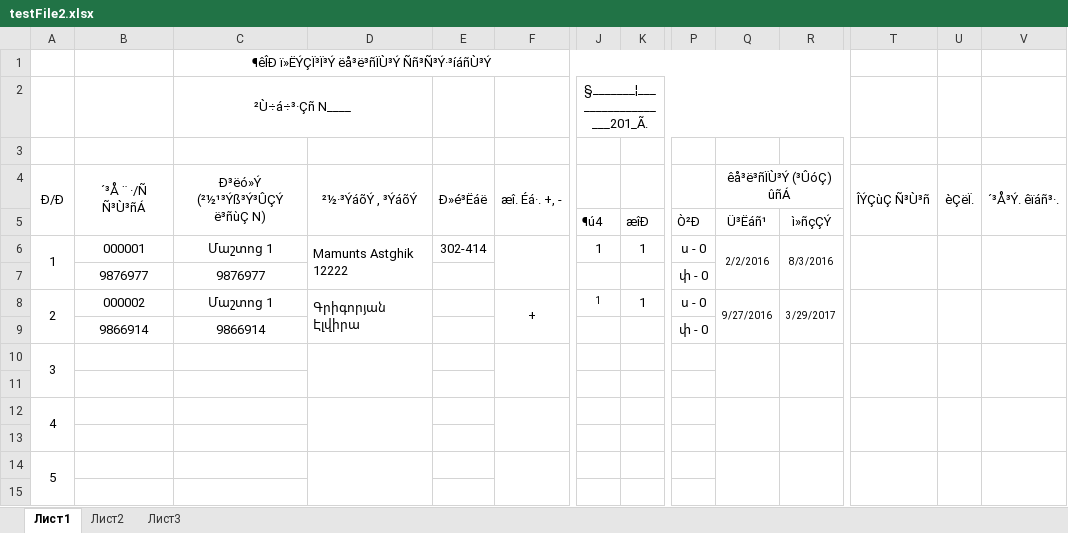
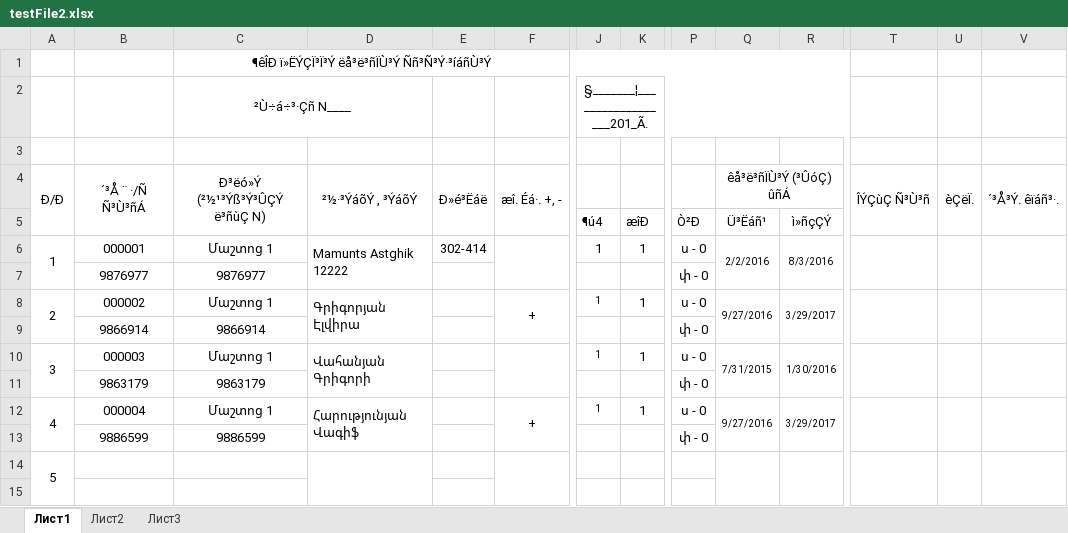
Before and after one commit to gevorgav/Artsakh-Gas, an Excel workbook: src/main/resources/testFile2.xlsx, sheet Лист1, drawn as a sheet; only a part is shown, gaps mark what is left out; values as stored, in another font and other column widths than the file's, no borders; removed rows and columns are numbered as before the commit, all else as after; rows hold the shown columns only; the diff names each change by its address in the sheet, - before the commit and + after, or states it on an @@ line.

```diff
--- a/src/main/resources/testFile2.xlsx (sheet Лист1)
+++ b/src/main/resources/testFile2.xlsx (sheet Лист1)
-row 10: 3
-row 10: (empty)
+row 10: 3 | 000003 | Մաշտոց 1 | Վահանյան Գրիգորի |  |  | 1 | 1 | ս - 0 | 7/31/2015 | 1/30/2016
+A10:A11 merged
+D10:D11 merged
+F10:F11 merged
+Q10:Q11 merged
+R10:R11 merged
+T10:T11 merged
+U10:U11 merged
+V10:V11 merged
-row 12: 4
-row 11: (empty)
+row 11:  | 9863179 | 9863179 |  |  |  |  |  | փ - 0
+row 12: 4 | 000004 | Մաշտոց 1 | Հարությունյան Վագիֆ |  | + | 1 | 1 | ս - 0 | 9/27/2016 | 3/29/2017
+row 13:  | 9886599 | 9886599 |  |  |  |  |  | փ - 0
```
Also changed, not shown: 4 other files.
